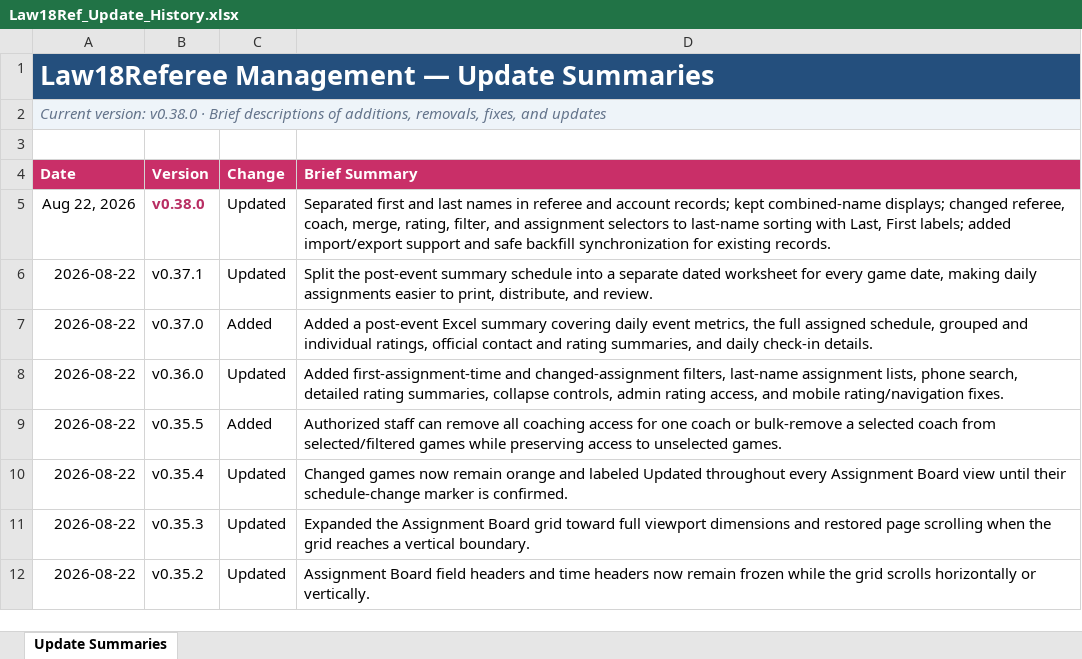
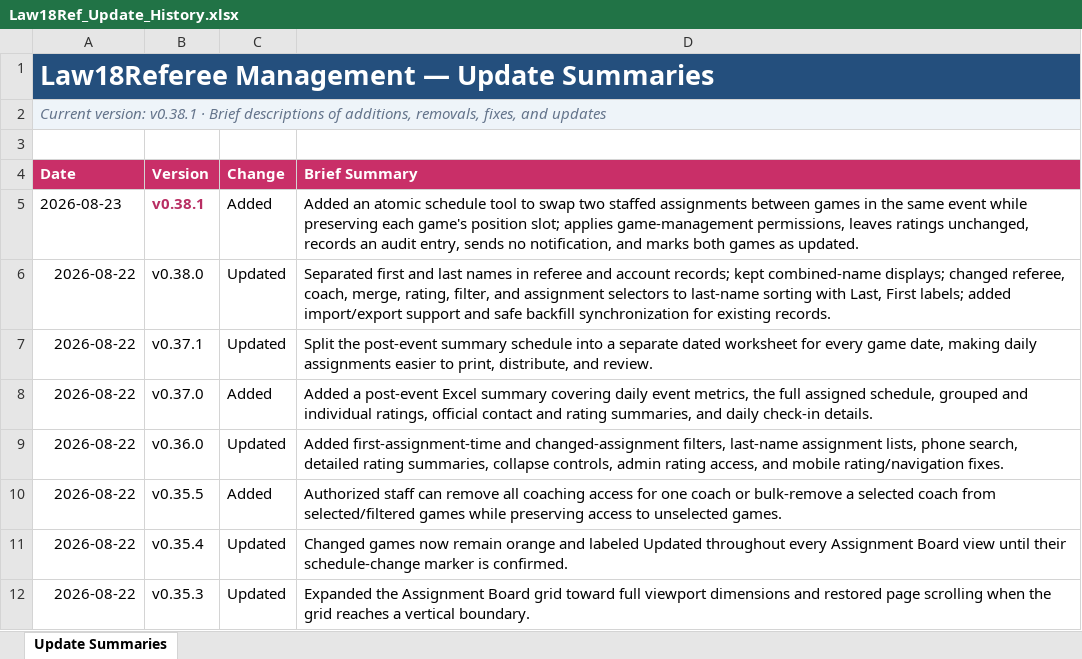
Before and after one commit to falker1991/RefHQ, an Excel workbook: docs/Law18Ref_Update_History.xlsx, sheet Update Summaries, drawn as a sheet; only a part is shown; the shorter side is filled out with more unchanged rows; values as stored, in another font and other column widths than the file's, no borders; conditional formats and table styles not drawn; addresses are those after the commit; the diff names each change by its address in the sheet, - before the commit and + after, or states it on an @@ line.

```diff
--- a/docs/Law18Ref_Update_History.xlsx (sheet Update Summaries)
+++ b/docs/Law18Ref_Update_History.xlsx (sheet Update Summaries)
-A2 (Date): Current version: v0.38.0 · Brief…
+A2 (Date): Current version: v0.38.1 · Brief…
+row 5: 2026-08-23 | v0.38.1 | Added | Added an atomic schedule tool to swap two staffed assignments between games in the same event while preserving each game's position slot; applies game-management permissions, leaves ratings unchanged, records an audit entry, sends no notification, and marks both games as updated.
-A6 (Date): Aug 22, 2026
+A6 (Date): 2026-08-22
@@ B6 bold: on → off, text colour: #B82E63 → black @@
```
Also changed, not shown: 10 other files.
